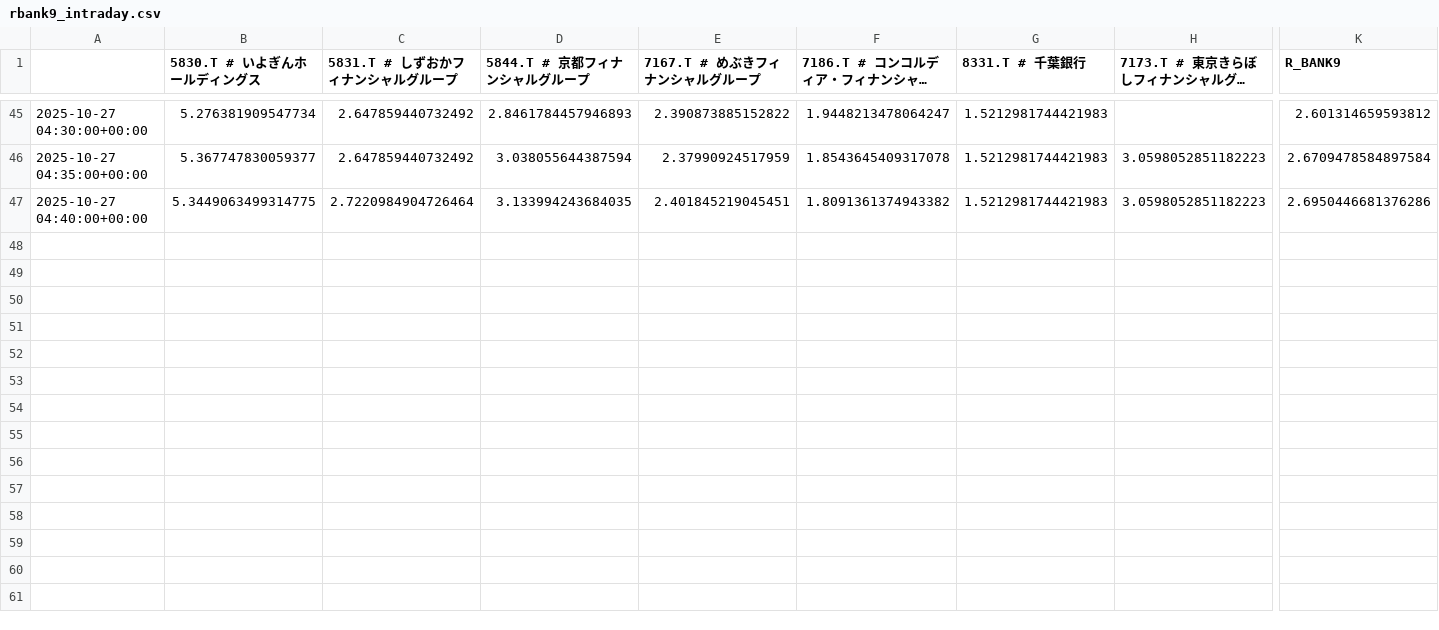
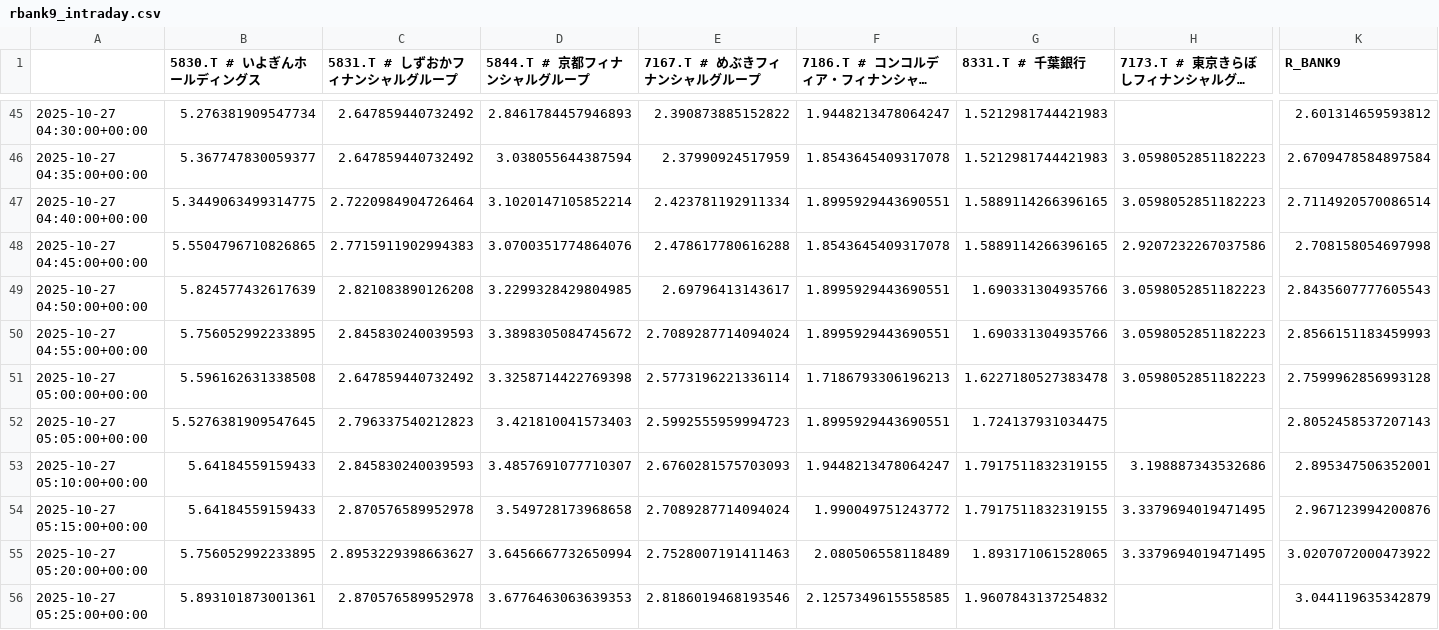
Before and after one commit to SakuraIndex/R-BANK9, a CSV file: docs/outputs/rbank9_intraday.csv, drawn as a sheet; only a part is shown, gaps mark what is left out; long unchanged cells end in …; rows hold the shown columns only; the diff names each change by its address in the sheet, - before the commit and + after, or states it on an @@ line.

```diff
--- a/docs/outputs/rbank9_intraday.csv
+++ b/docs/outputs/rbank9_intraday.csv
-D47 (5844.T # 京都フィナンシャルグループ): 3.133994243684035
+D47 (5844.T # 京都フィナンシャルグループ): 3.1020147105852214
-E47 (7167.T # めぶきフィナンシャルグループ): 2.401845219045451
+E47 (7167.T # めぶきフィナンシャルグループ): 2.423781192911334
-F47 (7186.T # コンコルディア・フィナンシャルグループ): 1.8091361374943382
+F47 (7186.T # コンコルディア・フィナンシャルグループ): 1.8995929443690551
-G47 (8331.T # 千葉銀行): 1.5212981744421983
+G47 (8331.T # 千葉銀行): 1.5889114266396165
-K47 (R_BANK9): 2.6950446681376286
+K47 (R_BANK9): 2.7114920570086514
+row 48: 2025-10-27 04:45:00+00:00 | 5.5504796710826865 | 2.7715911902994383 | 3.0700351774864076 | 2.478617780616288 | 1.8543645409317078 | 1.5889114266396165 | 2.9207232267037586 | 2.708158054697998
+row 49: 2025-10-27 04:50:00+00:00 | 5.824577432617639 | 2.821083890126208 | 3.2299328429804985 | 2.69796413143617 | 1.8995929443690551 | 1.690331304935766 | 3.0598052851182223 | 2.8435607777605543
+row 50: 2025-10-27 04:55:00+00:00 | 5.756052992233895 | 2.845830240039593 | 3.3898305084745672 | 2.7089287714094024 | 1.8995929443690551 | 1.690331304935766 | 3.0598052851182223 | 2.8566151183459993
+row 51: 2025-10-27 05:00:00+00:00 | 5.596162631338508 | 2.647859440732492 | 3.3258714422769398 | 2.5773196221336114 | 1.7186793306196213 | 1.6227180527383478 | 3.0598052851182223 | 2.7599962856993128
+row 52: 2025-10-27 05:05:00+00:00 | 5.5276381909547645 | 2.796337540212823 | 3.421810041573403 | 2.5992555959994723 | 1.8995929443690551 | 1.724137931034475 |  | 2.8052458537207143
+row 53: 2025-10-27 05:10:00+00:00 | 5.64184559159433 | 2.845830240039593 | 3.4857691077710307 | 2.6760281575703093 | 1.9448213478064247 | 1.7917511832319155 | 3.198887343532686 | 2.895347506352001
+row 54: 2025-10-27 05:15:00+00:00 | 5.64184559159433 | 2.870576589952978 | 3.549728173968658 | 2.7089287714094024 | 1.990049751243772 | 1.7917511832319155 | 3.3379694019471495 | 2.967123994200876
+row 55: 2025-10-27 05:20:00+00:00 | 5.756052992233895 | 2.8953229398663627 | 3.6456667732650994 | 2.7528007191411463 | 2.080506558118489 | 1.893171061528065 | 3.3379694019471495 | 3.0207072000473922
+row 56: 2025-10-27 05:25:00+00:00 | 5.893101873001361 | 2.870576589952978 | 3.6776463063639353 | 2.8186019468193546 | 2.1257349615558585 | 1.9607843137254832 |  | 3.044119635342879
```
Also changed, not shown: 2 other files.
